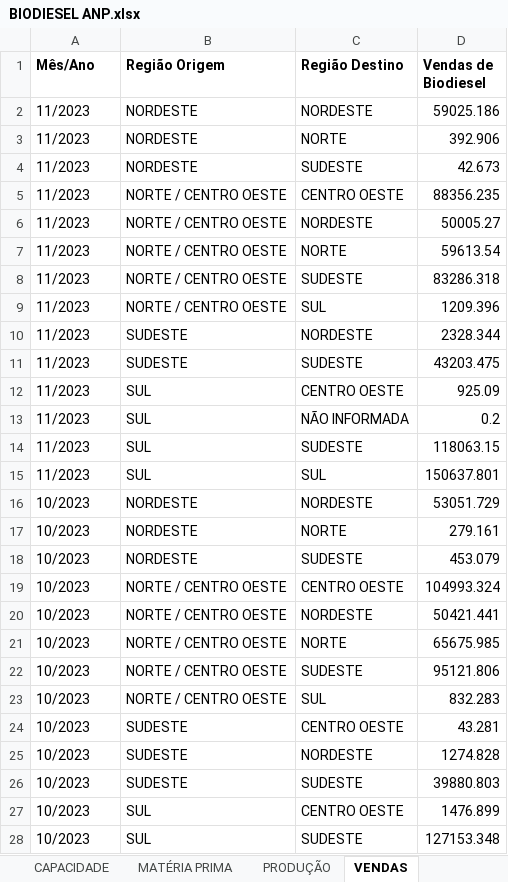
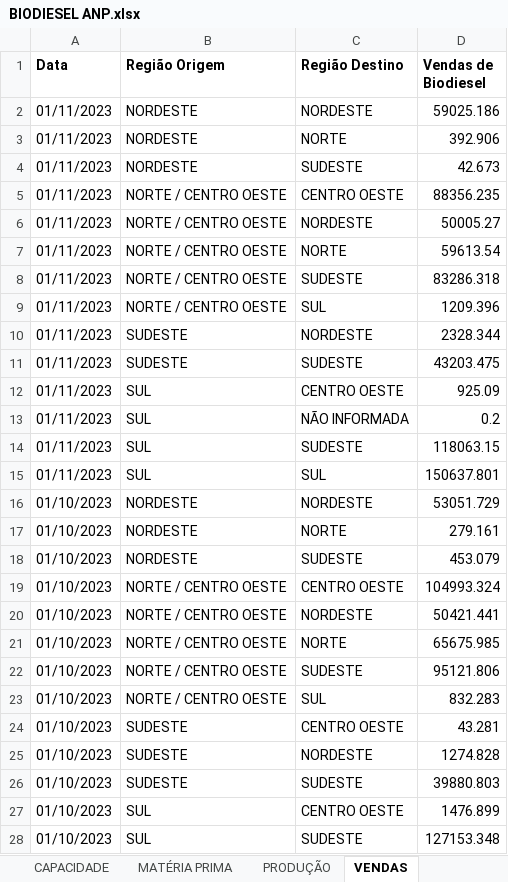
Before and after one commit to lucasfreitas25/ANP, an Excel workbook: BIODIESEL/BIODIESEL ANP.xlsx, sheet VENDAS, drawn as a sheet; only a part is shown; values as stored, in another font and other column widths than the file's, no borders; the diff covers the shown part only; the diff names each change by its address in the sheet, - before the commit and + after, or states it on an @@ line.

```diff
--- a/BIODIESEL/BIODIESEL ANP.xlsx (sheet VENDAS)
+++ b/BIODIESEL/BIODIESEL ANP.xlsx (sheet VENDAS)
-A1: Mês/Ano
+A1: Data
-A2:A15 (Data): 11/2023
+A2:A15 (Data): 01/11/2023
-A16:A28 (Data): 10/2023
+A16:A28 (Data): 01/10/2023
```
Also changed, not shown: 1063 edited cells elsewhere in this sheet, sheet MATÉRIA PRIMA, sheet CAPACIDADE, sheet PRODUÇÃO, BIODIESEL/Dados Biodiesel Capacidade.xlsx, BIODIESEL/Dados Biodiesel Materia Prima.xlsx, 12 other files.
